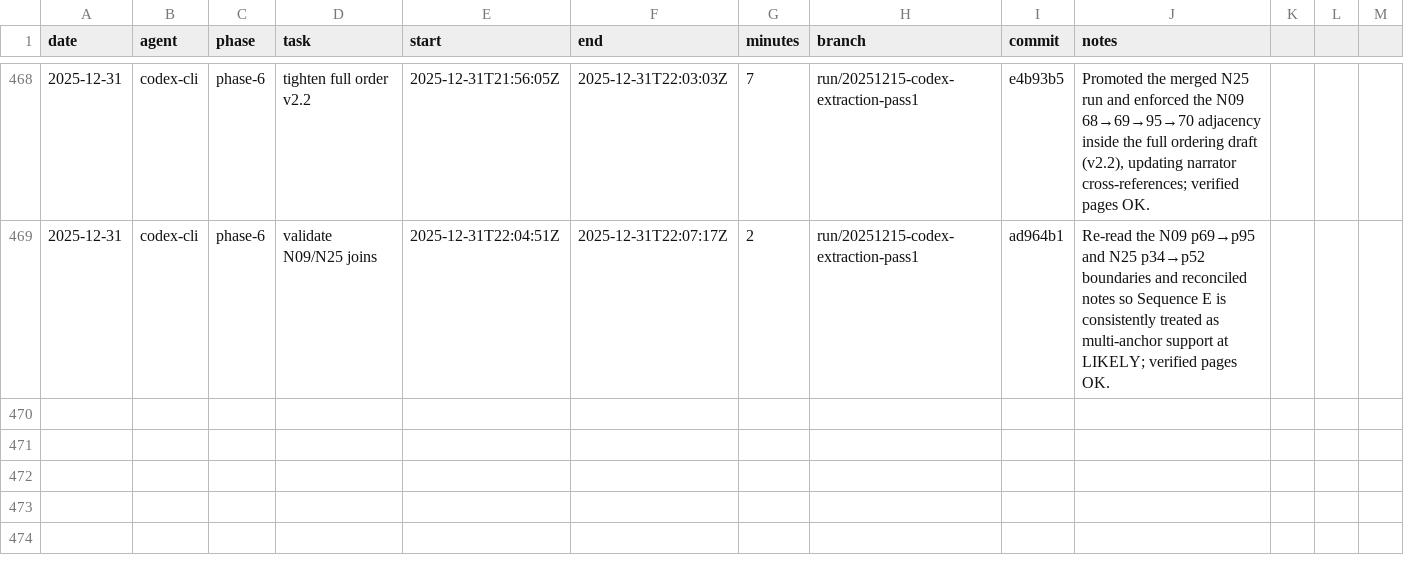
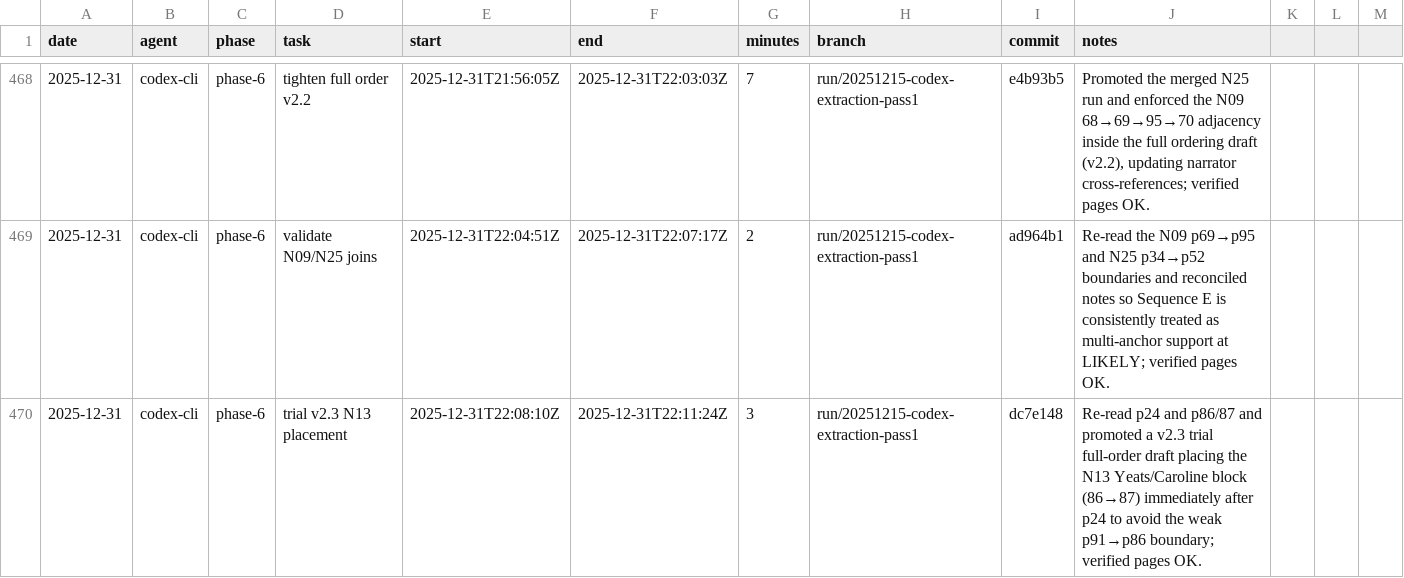
Before and after one commit to seanbetts/cains-jawbone, a CSV file: Worklog/worklog.csv, drawn as a sheet; only a part is shown, gaps mark what is left out; the diff names each change by its address in the sheet, - before the commit and + after, or states it on an @@ line.

Commit message:
Worklog: log 2025-12-31T22:08Z session

```diff
--- a/Worklog/worklog.csv
+++ b/Worklog/worklog.csv
+row 470: 2025-12-31 | codex-cli | phase-6 | trial v2.3 N13 placement | 2025-12-31T22:08:10Z | 2025-12-31T22:11:24Z | 3 | run/20251215-codex-extraction-pass1 | dc7e148 | Re-read p24 and p86/87 and promoted a v2.3 trial full-order draft placing the N13 Yeats/Caroline block (86→87) immediately after p24 to avoid the weak p91→p86 boundary; verified pages OK.
```
